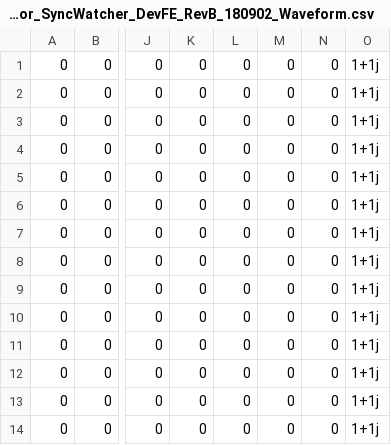
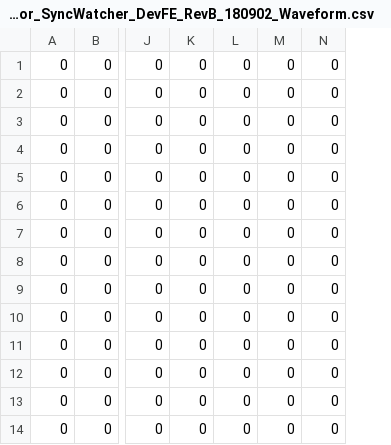
Before and after one commit to weichenpku/ArgosWebGui, a CSV file: modes/LTE_OneRepeator_SyncWatcher_DevFE_RevB_180902_Waveform.csv, drawn as a sheet; only a part is shown, gaps mark what is left out; the diff names each change by its address in the sheet, - before the commit and + after, or states it on an @@ line.

```diff
--- a/modes/LTE_OneRepeator_SyncWatcher_DevFE_RevB_180902_Waveform.csv
+++ b/modes/LTE_OneRepeator_SyncWatcher_DevFE_RevB_180902_Waveform.csv
-column O, rows 1-14: all 1+1j
```
Also changed, not shown: 2 other files.
